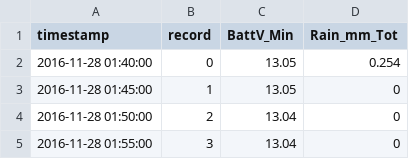
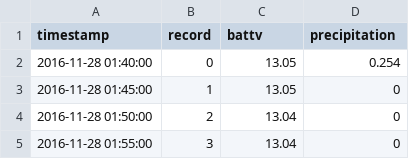
Before and after one commit to weecology/PortalData, a CSV file: Weather/Portal_storms.csv, drawn as a sheet; only a part is shown; the diff names each change by its address in the sheet, - before the commit and + after, or states it on an @@ line.

Commit message:
Fill in missing data with data from 2002 station
Use 2002 station data to fill in missing data when battery died on 2016 station. Also renamed storms data columns to match other weather data and fixed references to column names.

```diff
--- a/Weather/Portal_storms.csv
+++ b/Weather/Portal_storms.csv
-C1: BattV_Min
+C1: battv
-D1: Rain_mm_Tot
+D1: precipitation
```
Also changed, not shown: 3 other files.
